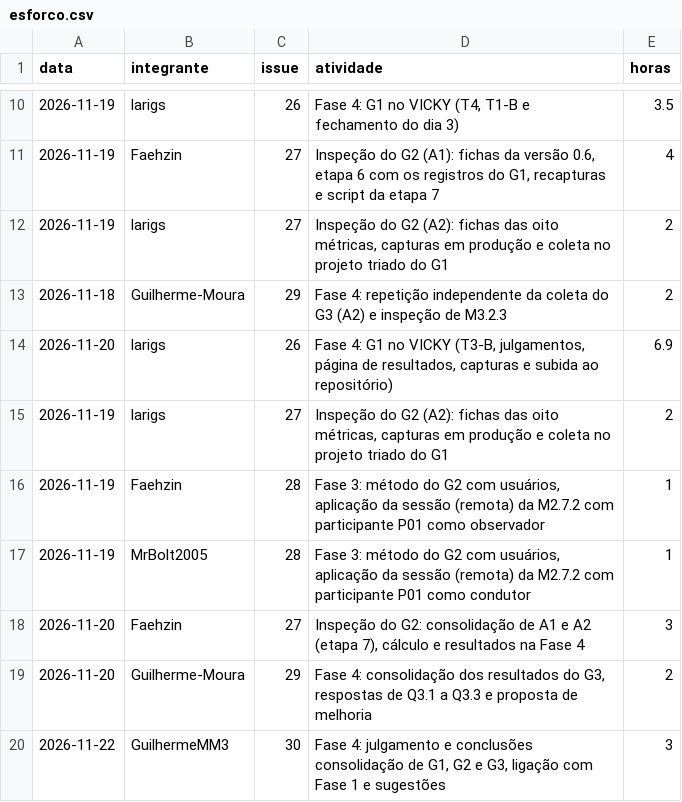
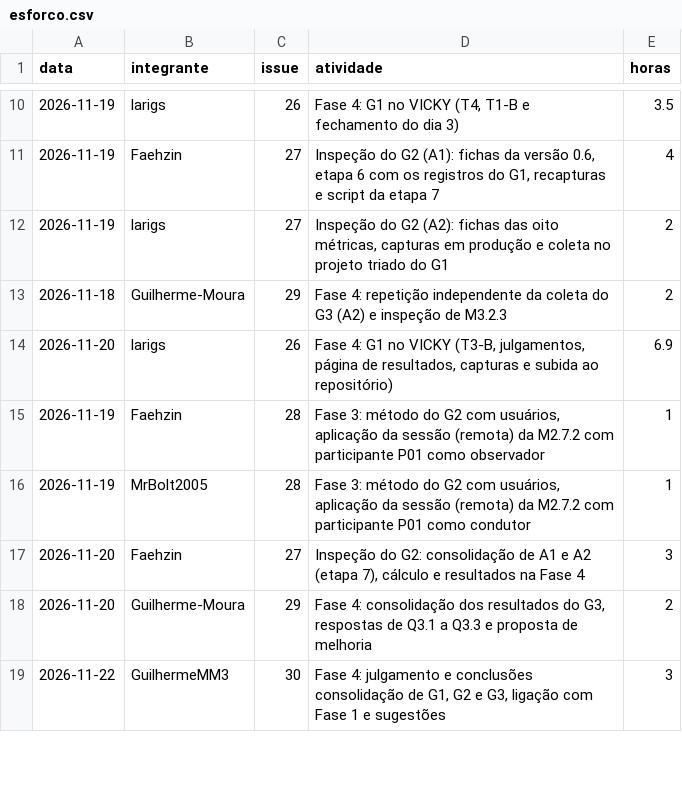
Before and after one commit to FCTE-Qualidade-de-Software-1/2026-2_T02_FRANCES_ALLEN, a CSV file: dados/gestao/esforco.csv, drawn as a sheet; only a part is shown, gaps mark what is left out; the diff names each change by its address in the sheet, - before the commit and + after, or states it on an @@ line.

Commit message:
Gestão: contribuição da Entrega 2 pelas horas (equipe e RC3) e linha repetida de 19/11 removida do esforco.csv

```diff
--- a/dados/gestao/esforco.csv
+++ b/dados/gestao/esforco.csv
-row 15: 2026-11-19 | larigs | 27 | Inspeção do G2 (A2): fichas das oito métricas, capturas em produção e coleta no projeto triado do G1 | 2
```
Also changed, not shown: 2 other files.
